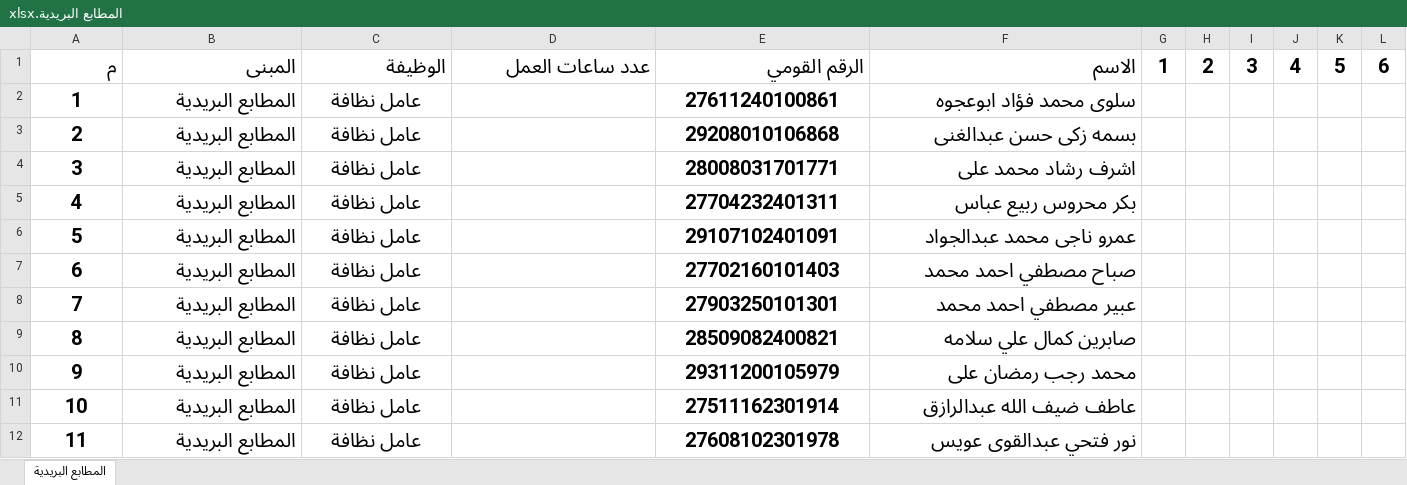
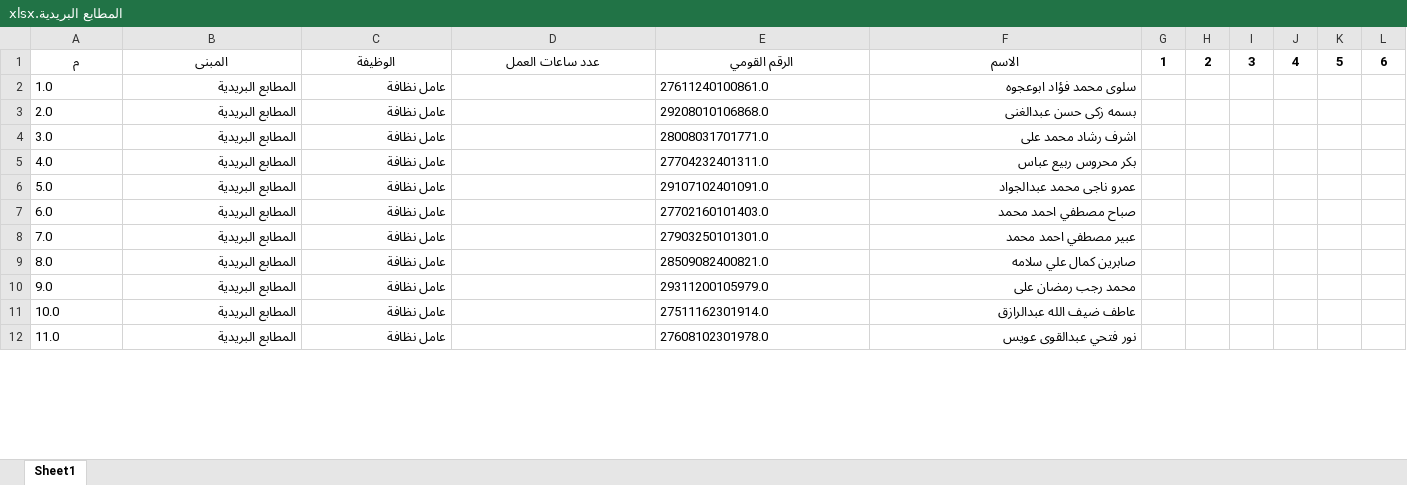
Before and after one commit to tarekmahmoud-value/attendance-system, an Excel workbook: uploads/المطابع البريدية.xlsx, sheet Sheet1, drawn as a sheet; only a part is shown; values as stored, in another font and other column widths than the file's, no borders; conditional formats not drawn; the diff covers the shown part only; the diff names each change by its address in the sheet, - before the commit and + after, or states it on an @@ line.

```diff
--- a/uploads/المطابع البريدية.xlsx (sheet Sheet1)
+++ b/uploads/المطابع البريدية.xlsx (sheet Sheet1)
-sheet tab: المطابع البريدية
+sheet tab: Sheet1
@@ A1:L1 text size: smaller @@
-A1:F1 alignment: right
+A1:F1 alignment: center
-A2: 1
+A2: 1.0
@@ A2:C12 text size: smaller, bold: on → off @@
-A2:A12 alignment: center
+A2:A12 alignment: left
-C2:C12 alignment: center
+C2:C12 alignment: right
-E2: 27611240100861
+E2: 27611240100861.0
@@ E2:F12 text size: smaller, bold: on → off @@
-E2:E12 alignment: center
+E2:E12 alignment: left
-A3: 2
+A3: 2.0
-E3: 29208010106868
+E3: 29208010106868.0
-A4: 3
+A4: 3.0
-E4: 28008031701771
+E4: 28008031701771.0
-A5: 4
+A5: 4.0
-E5: 27704232401311
+E5: 27704232401311.0
-A6: 5
+A6: 5.0
-E6: 29107102401091
+E6: 29107102401091.0
-A7: 6
+A7: 6.0
-E7: 27702160101403
+E7: 27702160101403.0
-A8: 7
+A8: 7.0
-E8: 27903250101301
+E8: 27903250101301.0
-A9: 8
+A9: 8.0
-E9: 28509082400821
+E9: 28509082400821.0
-A10: 9
+A10: 9.0
-E10: 29311200105979
+E10: 29311200105979.0
-A11: 10
+A11: 10.0
-E11: 27511162301914
+E11: 27511162301914.0
-A12: 11
+A12: 11.0
-E12: 27608102301978
+E12: 27608102301978.0
```
Also changed, not shown: 10 edited cells and cell formats elsewhere in this sheet, uploads/الالفى.xlsx, uploads/مبنى العتبه.xlsx, 9 other files.
